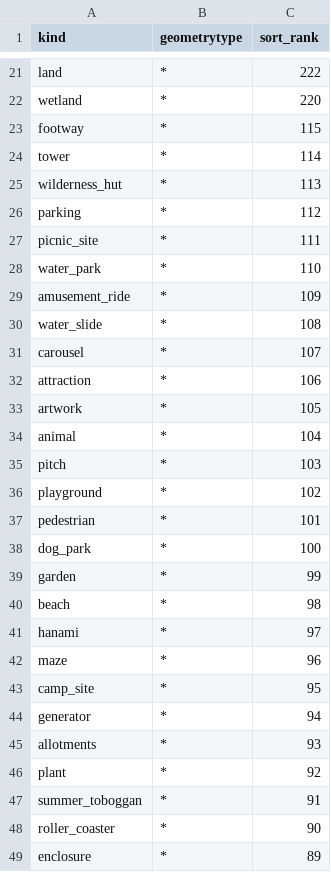
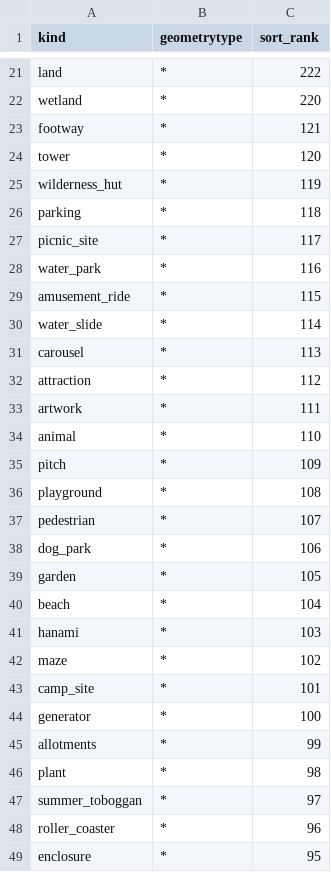
Before and after one commit to tilezen/vector-datasource, a CSV file: spreadsheets/sort_rank/landuse.csv, drawn as a sheet; only a part is shown, gaps mark what is left out; the diff covers the shown part only.

Commit message:
Add missing sort ranks for quays, wharves and other features.

```diff
--- a/spreadsheets/sort_rank/landuse.csv
+++ b/spreadsheets/sort_rank/landuse.csv
@@ -22,28 +22,28 @@ land,*,222
 wetland,*,220
-footway,*,115
-tower,*,114
-wilderness_hut,*,113
-parking,*,112
-picnic_site,*,111
-water_park,*,110
-amusement_ride,*,109
-water_slide,*,108
-carousel,*,107
-attraction,*,106
-artwork,*,105
-animal,*,104
-pitch,*,103
-playground,*,102
-pedestrian,*,101
-dog_park,*,100
-garden,*,99
-beach,*,98
-hanami,*,97
-maze,*,96
-camp_site,*,95
-generator,*,94
-allotments,*,93
-plant,*,92
-summer_toboggan,*,91
-roller_coaster,*,90
-enclosure,*,89
+footway,*,121
+tower,*,120
+wilderness_hut,*,119
+parking,*,118
+picnic_site,*,117
+water_park,*,116
+amusement_ride,*,115
+water_slide,*,114
+carousel,*,113
+attraction,*,112
+artwork,*,111
+animal,*,110
+pitch,*,109
+playground,*,108
+pedestrian,*,107
+dog_park,*,106
+garden,*,105
+beach,*,104
+hanami,*,103
+maze,*,102
+camp_site,*,101
+generator,*,100
+allotments,*,99
+plant,*,98
+summer_toboggan,*,97
+roller_coaster,*,96
+enclosure,*,95
```
Also changed, not shown: 9 added rows and 38 edited cells elsewhere in this file, 3 other files.
